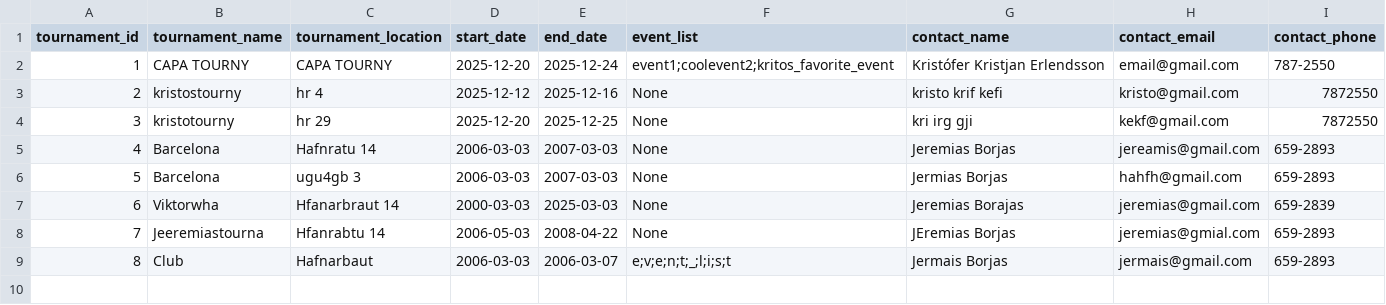
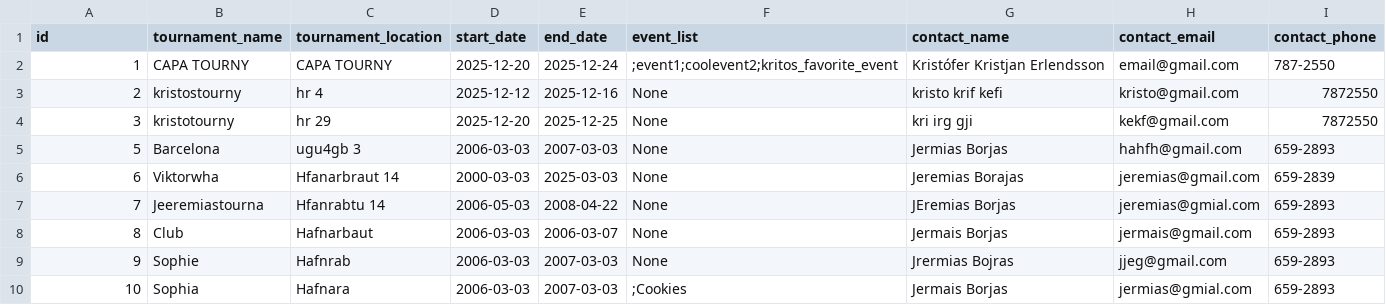
Before and after one commit to viktoryngvi/Verklegt_1, a CSV file: data/Tournament.csv, drawn as a sheet.

```diff
--- a/data/Tournament.csv
+++ b/data/Tournament.csv
@@ -1,6 +1,5 @@
-tournament_id,tournament_name,tournament_location,start_date,end_date,event_list,contact_name,contact_email,contact_phone
-1,CAPA TOURNY,CAPA TOURNY,2025-12-20,2025-12-24,event1;coolevent2;kritos_favorite_event,Kristófer Kristjan Erlendsson,email@gmail.com,787-2550,
+id,tournament_name,tournament_location,start_date,end_date,event_list,contact_name,contact_email,contact_phone
+1,CAPA TOURNY,CAPA TOURNY,2025-12-20,2025-12-24,;event1;coolevent2;kritos_favorite_event,Kristófer Kristjan Erlendsson,email@gmail.com,787-2550,
 2,kristostourny,hr 4,2025-12-12,2025-12-16,None,kristo krif kefi,kristo@gmail.com,7872550,
 3,kristotourny,hr 29,2025-12-20,2025-12-25,None,kri irg gji,kekf@gmail.com,7872550,
-4,Barcelona,Hafnratu 14,2006-03-03,2007-03-03,None,Jeremias Borjas,jereamis@gmail.com,659-2893,
 5,Barcelona,ugu4gb 3,2006-03-03,2007-03-03,None,Jermias Borjas,hahfh@gmail.com,659-2893,
@@ -8,2 +7,4 @@ tournament_id,tournament_name,tournament_location,start_date,end_date,event_list
 7,Jeeremiastourna,Hfanrabtu 14,2006-05-03,2008-04-22,None,JEremias Borjas,jeremias@gmial.com,659-2893,
-8,Club,Hafnarbaut,2006-03-03,2006-03-07,e;v;e;n;t;_;l;i;s;t,Jermais Borjas,jermais@gmail.com,659-2893,
+8,Club,Hafnarbaut,2006-03-03,2006-03-07,None,Jermais Borjas,jermais@gmail.com,659-2893,
+9,Sophie,Hafnrab,2006-03-03,2007-03-03,None,Jrermias Bojras,jjeg@gmail.com,659-2893,
+10,Sophia,Hafnara,2006-03-03,2007-03-03,;Cookies,Jermais Borjas,jermias@gmial.com,659-2893,
```
Also changed, not shown: data/event_blueprint.csv, 9 other files.
